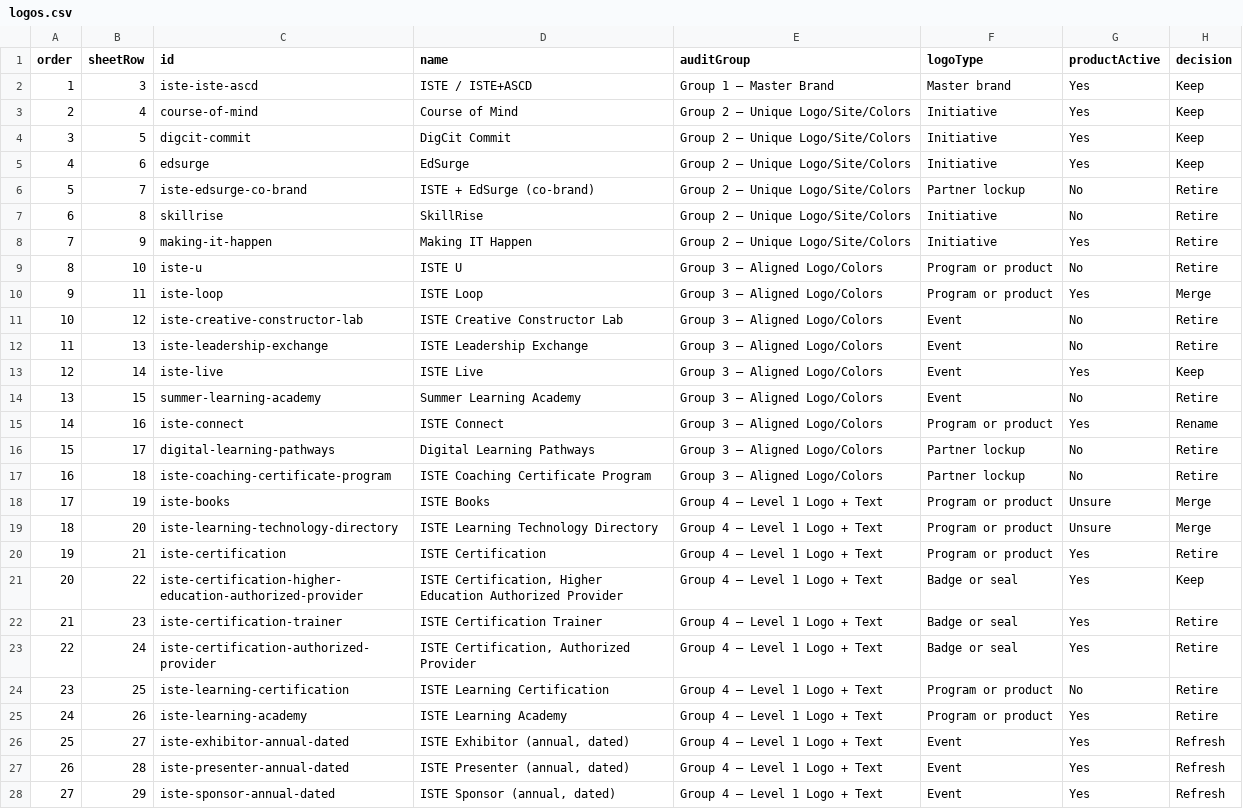
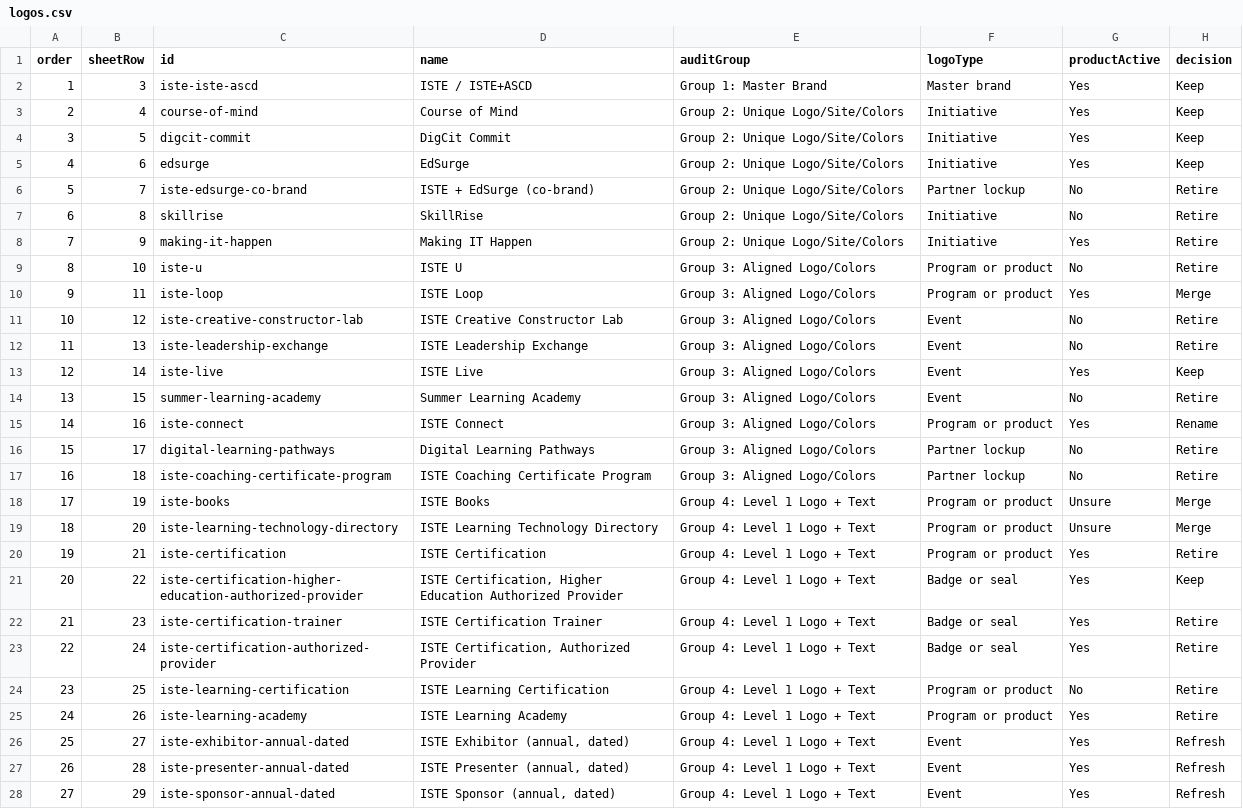
Before and after one commit to cronin703/ISTE-Brand-Strategy, a CSV file: data/logos.csv, drawn as a sheet; only a part is shown; the diff covers the shown part only; the diff names each change by its address in the sheet, - before the commit and + after, or states it on an @@ line.

```diff
--- a/data/logos.csv
+++ b/data/logos.csv
-E2 (auditGroup): Group 1 — Master Brand
+E2 (auditGroup): Group 1: Master Brand
-E3:E8 (auditGroup): Group 2 — Unique Logo/Site/Colors
+E3:E8 (auditGroup): Group 2: Unique Logo/Site/Colors
-E9:E17 (auditGroup): Group 3 — Aligned Logo/Colors
+E9:E17 (auditGroup): Group 3: Aligned Logo/Colors
-E18:E28 (auditGroup): Group 4 — Level 1 Logo + Text
+E18:E28 (auditGroup): Group 4: Level 1 Logo + Text
```
Also changed, not shown: 28 edited cells elsewhere in this file, 9 other files.
